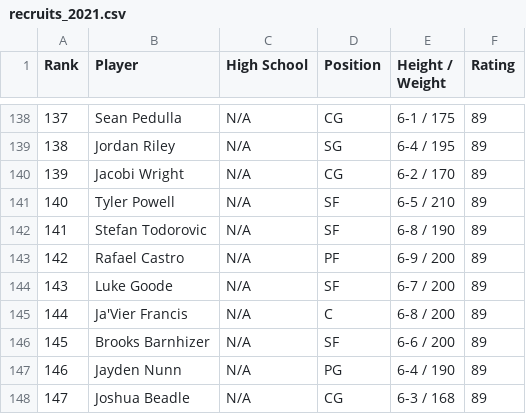
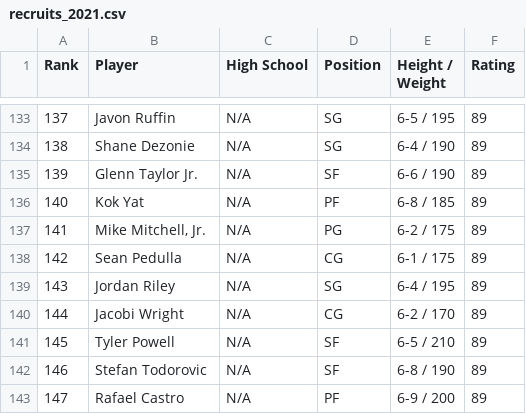
Before and after one commit to joshmccoy2/NCAA_March_Madness, a CSV file: recruits_2021.csv, drawn as a sheet; only a part is shown, gaps mark what is left out; the diff covers the shown part only.

```diff
--- a/recruits_2021.csv
+++ b/recruits_2021.csv
@@ -138,11 +133,11 @@ Rank,Player,High School,Position,Height / Weight,Rating
-137,Sean Pedulla,N/A,CG,6-1 / 175,89
-138,Jordan Riley,N/A,SG,6-4 / 195,89
-139,Jacobi Wright,N/A,CG,6-2 / 170,89
-140,Tyler Powell,N/A,SF,6-5 / 210,89
-141,Stefan Todorovic,N/A,SF,6-8 / 190,89
-142,Rafael Castro,N/A,PF,6-9 / 200,89
-143,Luke Goode,N/A,SF,6-7 / 200,89
-144,Ja'Vier Francis,N/A,C,6-8 / 200,89
-145,Brooks Barnhizer,N/A,SF,6-6 / 200,89
-146,Jayden Nunn,N/A,PG,6-4 / 190,89
-147,Joshua Beadle,N/A,CG,6-3 / 168,89
+137,Javon Ruffin,N/A,SG,6-5 / 195,89
+138,Shane Dezonie,N/A,SG,6-4 / 190,89
+139,Glenn Taylor Jr.,N/A,SF,6-6 / 190,89
+140,Kok Yat,N/A,PF,6-8 / 185,89
+141,"Mike Mitchell, Jr.",N/A,PG,6-2 / 175,89
+142,Sean Pedulla,N/A,CG,6-1 / 175,89
+143,Jordan Riley,N/A,SG,6-4 / 195,89
+144,Jacobi Wright,N/A,CG,6-2 / 170,89
+145,Tyler Powell,N/A,SF,6-5 / 210,89
+146,Stefan Todorovic,N/A,SF,6-8 / 190,89
+147,Rafael Castro,N/A,PF,6-9 / 200,89
```
Also changed, not shown: 5 added rows, 5 removed rows and 66 edited cells elsewhere in this file, combined_recruits.csv, recruits_2014.csv, 2 other files.
